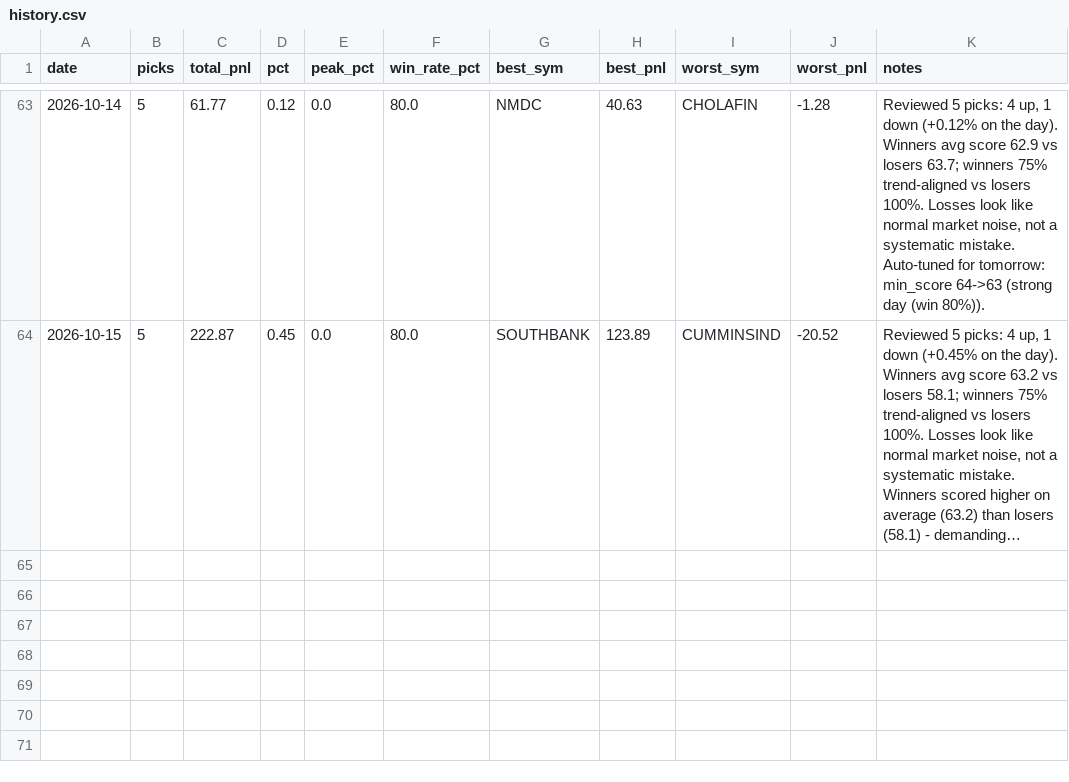
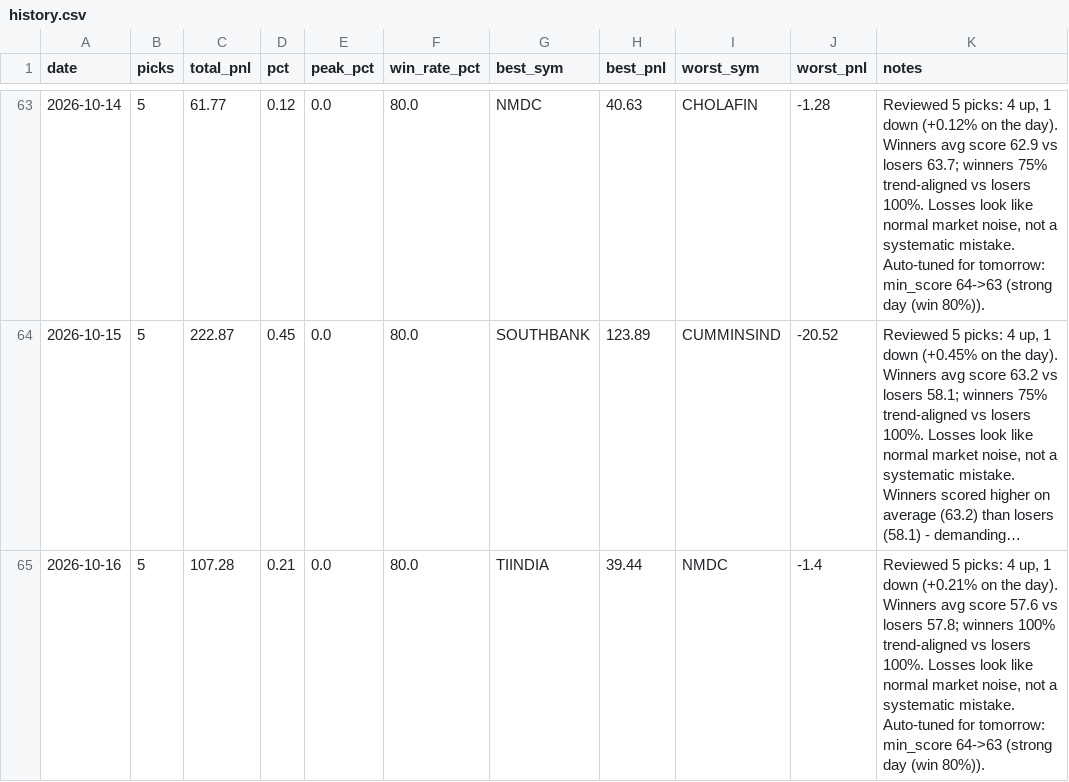
Before and after one commit to Arnav2412/trading-bot, a CSV file: reports/history.csv, drawn as a sheet; only a part is shown, gaps mark what is left out; long unchanged cells end in …; the diff names each change by its address in the sheet, - before the commit and + after, or states it on an @@ line.

```diff
--- a/reports/history.csv
+++ b/reports/history.csv
+row 65: 2026-10-16 | 5 | 107.28 | 0.21 | 0.0 | 80.0 | TIINDIA | 39.44 | NMDC | -1.4 | Reviewed 5 picks: 4 up, 1 down (+0.21% on the day). Winners avg score 57.6 vs losers 57.8; winners 100% trend-aligned vs losers 100%. Losses look like normal market noise, not a systematic mistake. Auto-tuned for tomorrow: min_score 64->63 (strong day (win 80%)).
```
Also changed, not shown: reports/learning_log.csv, 3 other files.
